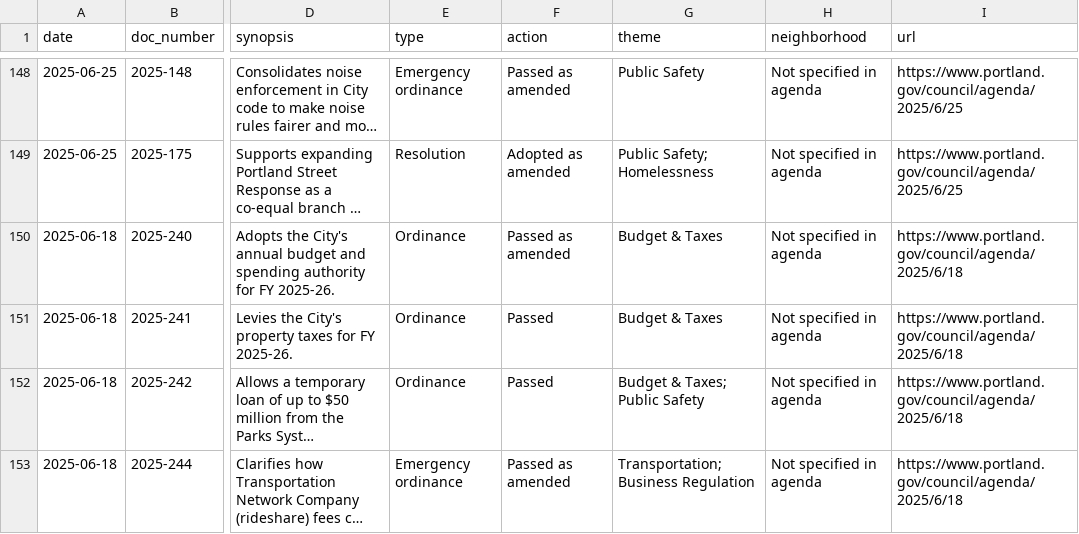
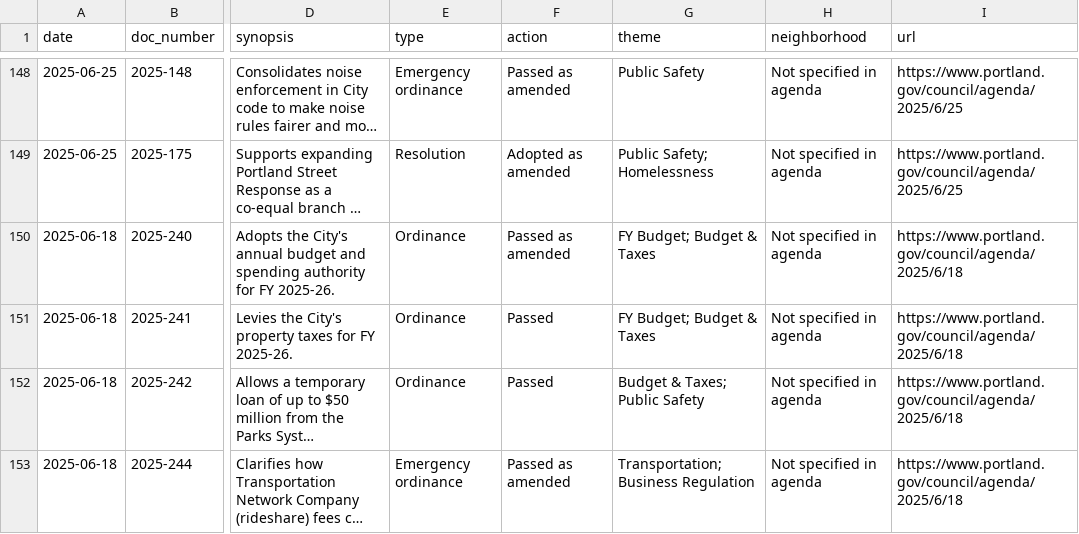
Before and after one commit to Portland-City-Council-Votes/pdxcouncilvotes, a CSV file: data/votes.csv, drawn as a sheet; only a part is shown, gaps mark what is left out; long unchanged cells end in …; the diff covers the shown part only; the diff names each change by its address in the sheet, - before the commit and + after, or states it on an @@ line.

```diff
--- a/data/votes.csv
+++ b/data/votes.csv
-G150:G151 (theme): Budget & Taxes
+G150:G151 (theme): FY Budget; Budget & Taxes
```
Also changed, not shown: 13 edited cells elsewhere in this file, 15 other files.
